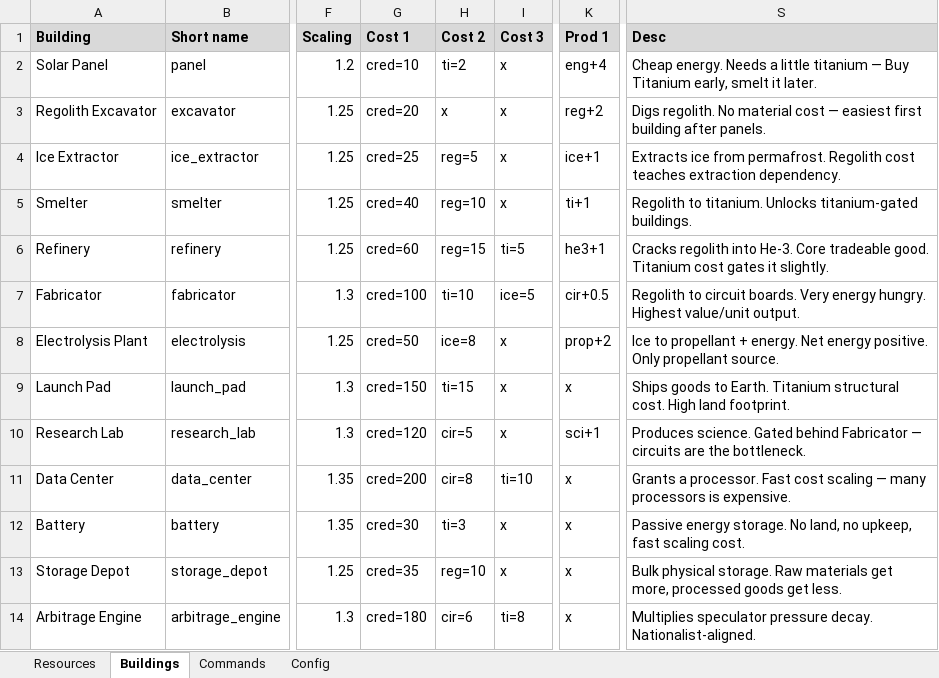
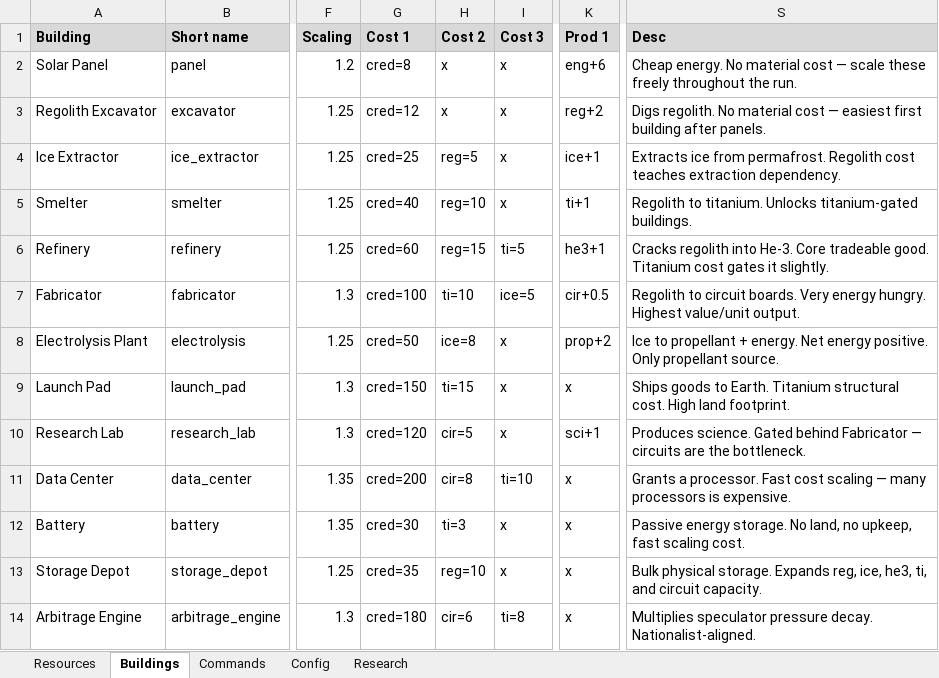
Before and after one commit to techmatt/helium-hustle-godot, an Excel workbook: data/Helium Hustle Datasheets.xlsx, sheet Buildings, drawn as a sheet; only a part is shown, gaps mark what is left out; values as stored, in another font and other column widths than the file's, no borders; the diff names each change by its address in the sheet, - before the commit and + after, or states it on an @@ line.

```diff
--- a/data/Helium Hustle Datasheets.xlsx (sheet Buildings)
+++ b/data/Helium Hustle Datasheets.xlsx (sheet Buildings)
+sheet tab: Research
-G2 (Cost 1): cred=10
+G2 (Cost 1): cred=8
-H2 (Cost 2): ti=2
+H2 (Cost 2): x
-K2 (Prod 1): eng+4
+K2 (Prod 1): eng+6
-S2 (Desc): Cheap energy. Needs a little titanium — Buy Titanium early, smelt it later.
+S2 (Desc): Cheap energy. No material cost — scale these freely throughout the run.
-G3 (Cost 1): cred=20
+G3 (Cost 1): cred=12
-S13 (Desc): …physical storage. Raw materials get more, processed goods get less.
+S13 (Desc): …physical storage. Expands reg, ice, he3, ti, and circuit capacity.
```
Also changed, not shown: sheet Commands, sheet Config, 13 other files.
